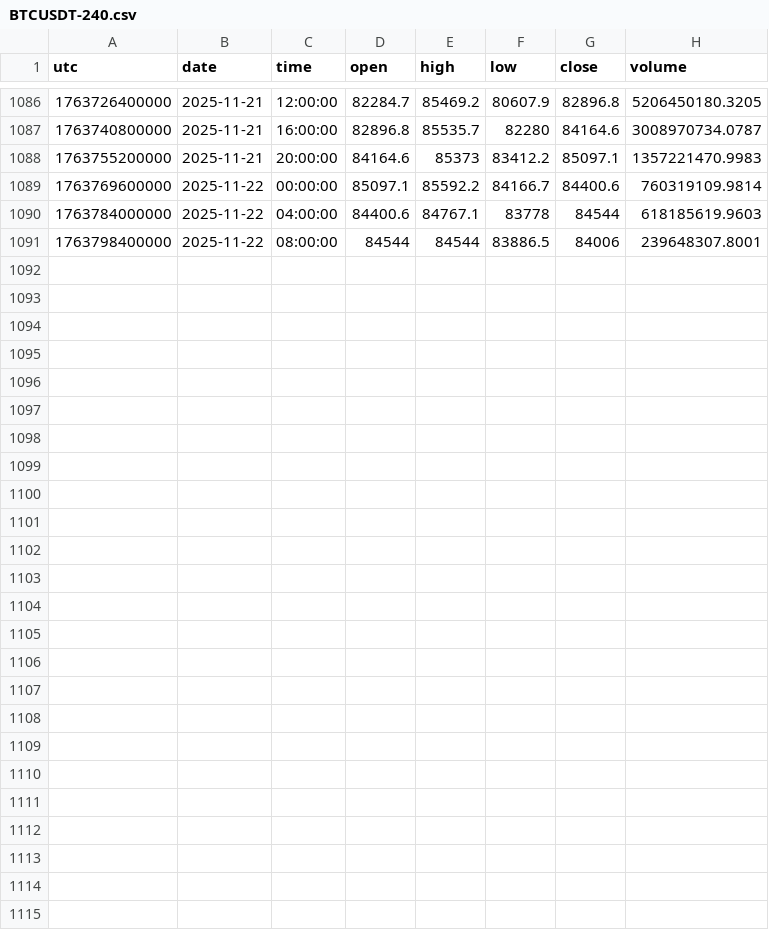
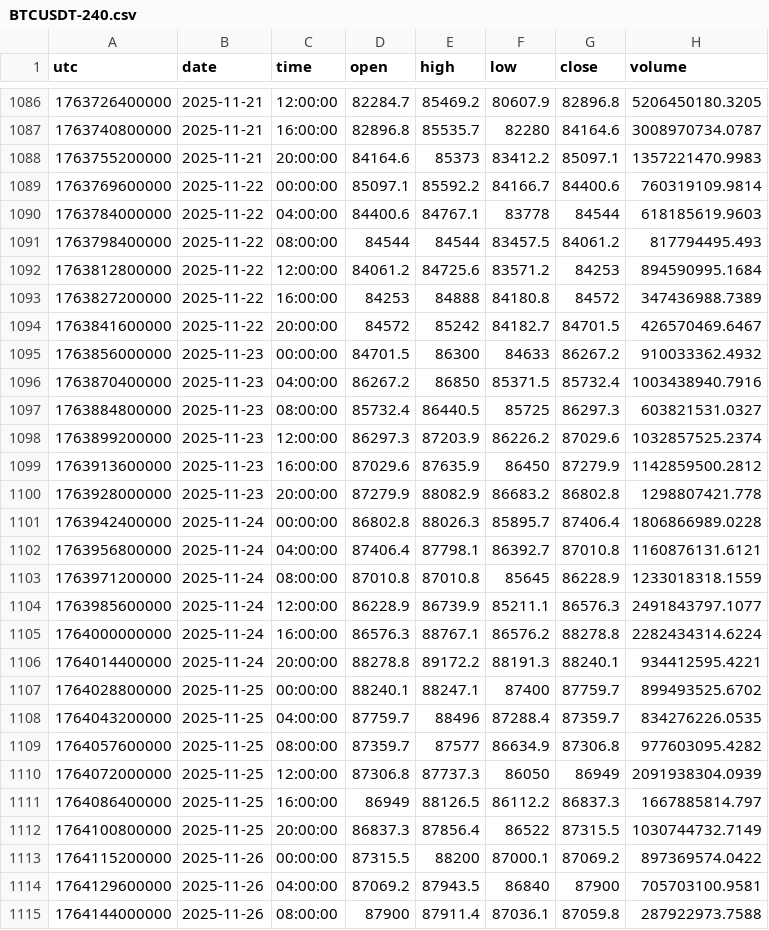
Before and after one commit to dynamicmemory/latent, a CSV file: data/BTCUSDT-240.csv, drawn as a sheet; only a part is shown, gaps mark what is left out.

```diff
--- a/data/BTCUSDT-240.csv
+++ b/data/BTCUSDT-240.csv
@@ -1090,2 +1090,26 @@ utc,date,time,open,high,low,close,volume
 1763784000000,2025-11-22,04:00:00,84400.6,84767.1,83778,84544,618185619.9603
-1763798400000,2025-11-22,08:00:00,84544,84544,83886.5,84006,239648307.8001
+1763798400000,2025-11-22,08:00:00,84544,84544,83457.5,84061.2,817794495.493
+1763812800000,2025-11-22,12:00:00,84061.2,84725.6,83571.2,84253,894590995.1684
+1763827200000,2025-11-22,16:00:00,84253,84888,84180.8,84572,347436988.7389
+1763841600000,2025-11-22,20:00:00,84572,85242,84182.7,84701.5,426570469.6467
+1763856000000,2025-11-23,00:00:00,84701.5,86300,84633,86267.2,910033362.4932
+1763870400000,2025-11-23,04:00:00,86267.2,86850,85371.5,85732.4,1003438940.7916
+1763884800000,2025-11-23,08:00:00,85732.4,86440.5,85725,86297.3,603821531.0327
+1763899200000,2025-11-23,12:00:00,86297.3,87203.9,86226.2,87029.6,1032857525.2374
+1763913600000,2025-11-23,16:00:00,87029.6,87635.9,86450,87279.9,1142859500.2812
+1763928000000,2025-11-23,20:00:00,87279.9,88082.9,86683.2,86802.8,1298807421.778
+1763942400000,2025-11-24,00:00:00,86802.8,88026.3,85895.7,87406.4,1806866989.0228
+1763956800000,2025-11-24,04:00:00,87406.4,87798.1,86392.7,87010.8,1160876131.6121
+1763971200000,2025-11-24,08:00:00,87010.8,87010.8,85645,86228.9,1233018318.1559
+1763985600000,2025-11-24,12:00:00,86228.9,86739.9,85211.1,86576.3,2491843797.1077
+1764000000000,2025-11-24,16:00:00,86576.3,88767.1,86576.2,88278.8,2282434314.6224
+1764014400000,2025-11-24,20:00:00,88278.8,89172.2,88191.3,88240.1,934412595.4221
+1764028800000,2025-11-25,00:00:00,88240.1,88247.1,87400,87759.7,899493525.6702
+1764043200000,2025-11-25,04:00:00,87759.7,88496,87288.4,87359.7,834276226.0535
+1764057600000,2025-11-25,08:00:00,87359.7,87577,86634.9,87306.8,977603095.4282
+1764072000000,2025-11-25,12:00:00,87306.8,87737.3,86050,86949,2091938304.0939
+1764086400000,2025-11-25,16:00:00,86949,88126.5,86112.2,86837.3,1667885814.797
+1764100800000,2025-11-25,20:00:00,86837.3,87856.4,86522,87315.5,1030744732.7149
+1764115200000,2025-11-26,00:00:00,87315.5,88200,87000.1,87069.2,897369574.0422
+1764129600000,2025-11-26,04:00:00,87069.2,87943.5,86840,87900,705703100.9581
+1764144000000,2025-11-26,08:00:00,87900,87911.4,87036.1,87059.8,287922973.7588
```
Also changed, not shown: data/BTCUSDT-D.csv, data/BTCUSDT-W.csv, 4 other files.
